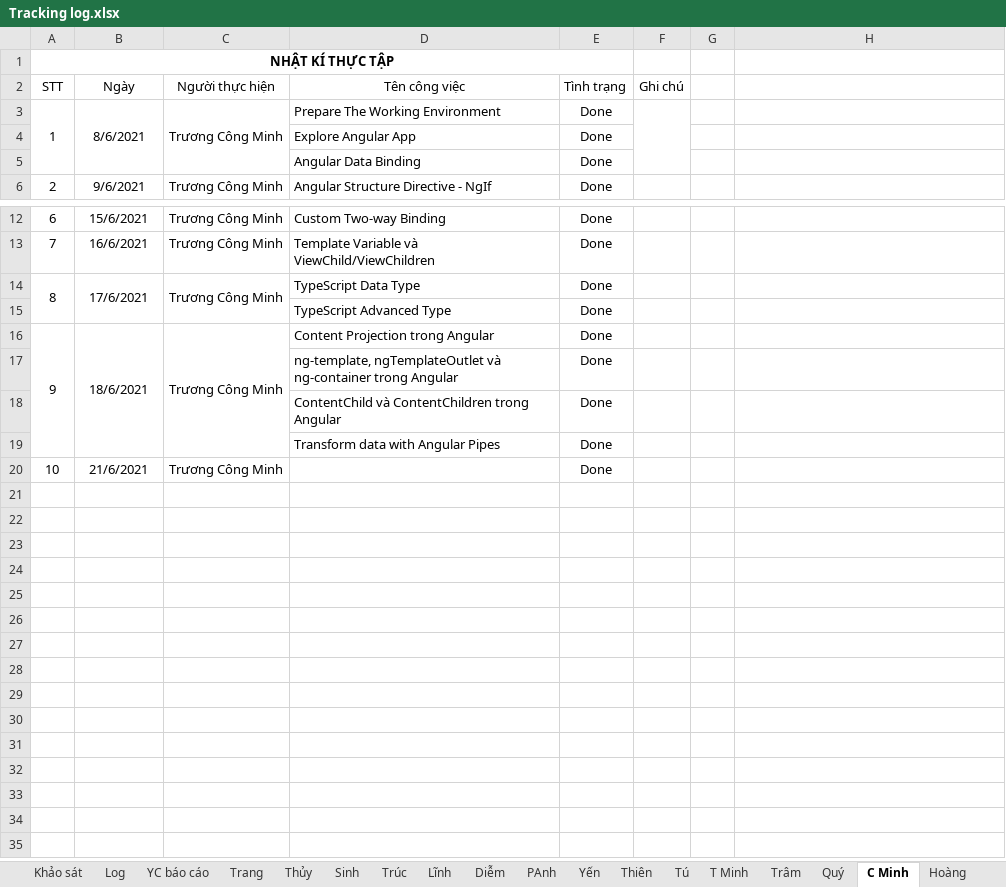
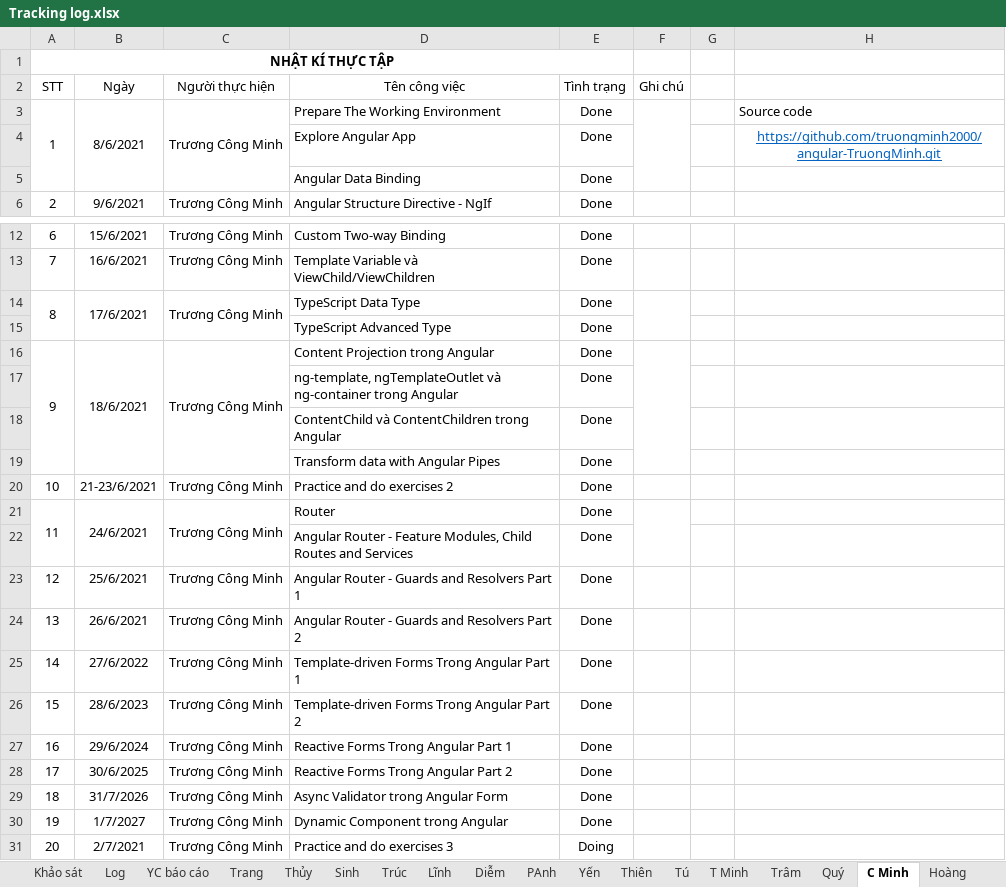
Before and after one commit to nhamct/TTNN44K, an Excel workbook: Tracking log.xlsx, sheet C Minh, drawn as a sheet; only a part is shown, gaps mark what is left out; values as stored, in another font and other column widths than the file's, no borders; addresses are those after the commit; the diff names each change by its address in the sheet, - before the commit and + after, or states it on an @@ line.

Commit message:
Update Tracking log.xlsx

```diff
--- a/Tracking log.xlsx (sheet C Minh)
+++ b/Tracking log.xlsx (sheet C Minh)
-H3: (empty)
+H3: Source code
-H4: (empty)
+H4: https://github.com/truongminh2000/angular-TruongMinh.git
+F14:F15 merged
+F16:F19 merged
+row 20: 10 | 21-23/6/2021 | Trương Công Minh | Practice and do exercises 2 | Done
@@ column A (STT) renumbered in row 21 @@
+A21:A22 merged
-B21 (Ngày): 21/6/2021
+B21 (Ngày): 24/6/2021
+B21:B22 merged
+C21:C22 merged
-D21 (Tên công việc): (empty)
+D21 (Tên công việc): Router
+F21:F22 merged
+row 22:  |  |  | Angular Router - Feature Modules, Child Routes and Services | Done
+row 23: 12 | 25/6/2021 | Trương Công Minh | Angular Router - Guards and Resolvers Part 1 | Done
+row 24: 13 | 26/6/2021 | Trương Công Minh | Angular Router - Guards and Resolvers Part 2 | Done
+row 25: 14 | 27/6/2022 | Trương Công Minh | Template-driven Forms Trong Angular Part 1 | Done
+row 26: 15 | 28/6/2023 | Trương Công Minh | Template-driven Forms Trong Angular Part 2 | Done
+row 27: 16 | 29/6/2024 | Trương Công Minh | Reactive Forms Trong Angular Part 1 | Done
+row 28: 17 | 30/6/2025 | Trương Công Minh | Reactive Forms Trong Angular Part 2 | Done
+row 29: 18 | 31/7/2026 | Trương Công Minh | Async Validator trong Angular Form | Done
+row 30: 19 | 1/7/2027 | Trương Công Minh | Dynamic Component trong Angular | Done
+row 31: 20 | 2/7/2021 | Trương Công Minh | Practice and do exercises 3 | Doing
```
